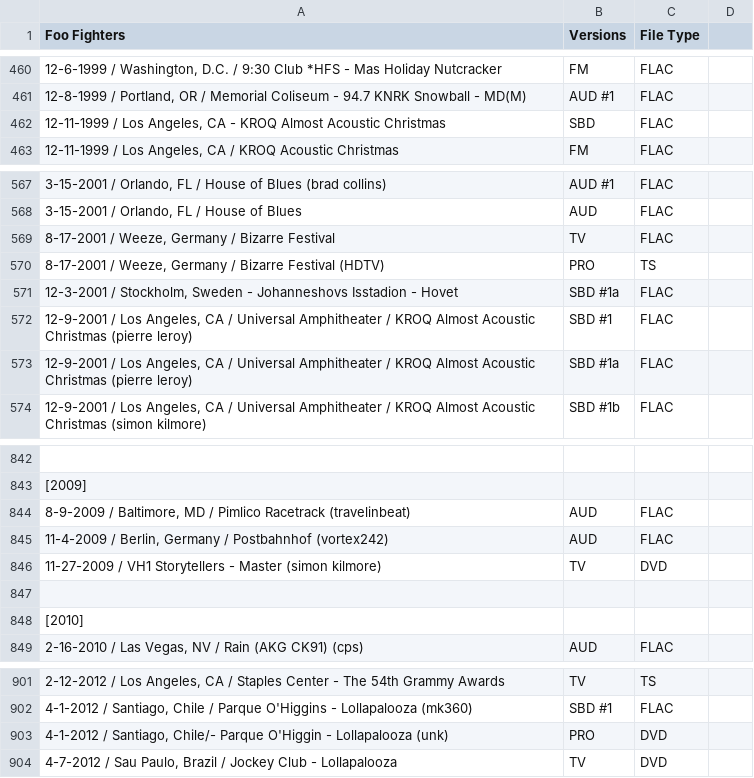
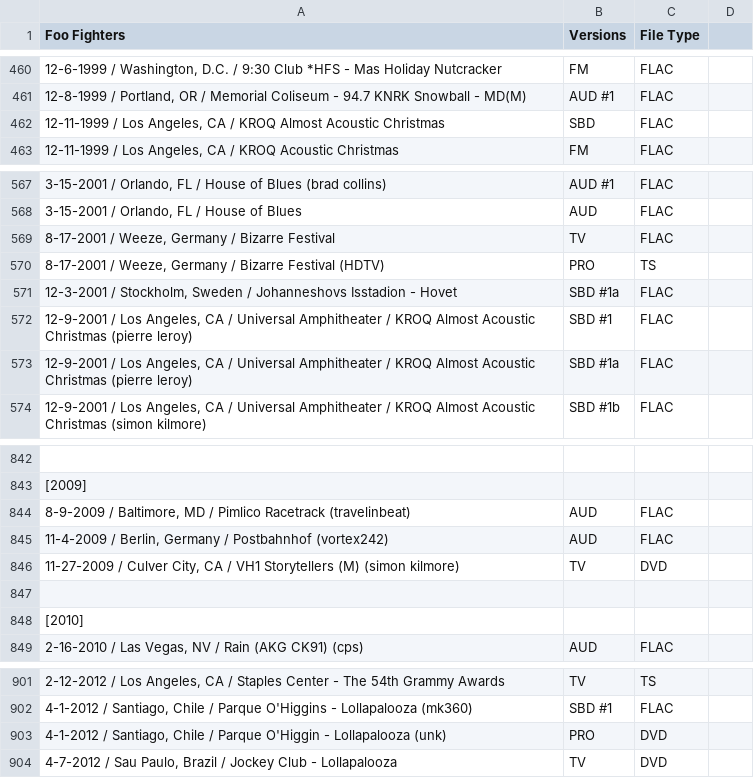
Before and after one commit to dudethatsclassic/shynomi-archive, a CSV file: artists/foo-fighters.csv, drawn as a sheet; only a part is shown, gaps mark what is left out; the diff names each change by its address in the sheet, - before the commit and + after, or states it on an @@ line.

Commit message:
Auto-export CSV: FOO FIGHTERS

```diff
--- a/artists/foo-fighters.csv
+++ b/artists/foo-fighters.csv
-A462 (Foo Fighters): …Angeles, CA - KROQ Almost…
+A462 (Foo Fighters): …Angeles, CA / KROQ Almost…
-A571 (Foo Fighters): …Stockholm, Sweden - Johanneshovs Isstadion…
+A571 (Foo Fighters): …Stockholm, Sweden / Johanneshovs Isstadion…
-A846 (Foo Fighters): 11-27-2009 / VH1 Storytellers - Master (simon kilmore)
+A846 (Foo Fighters): 11-27-2009 / Culver City, CA / VH1 Storytellers (M) (simon kilmore)
-A903 (Foo Fighters): …/ Santiago, Chile/- Parque O'Higgin…
+A903 (Foo Fighters): …/ Santiago, Chile / Parque O'Higgin…
```
